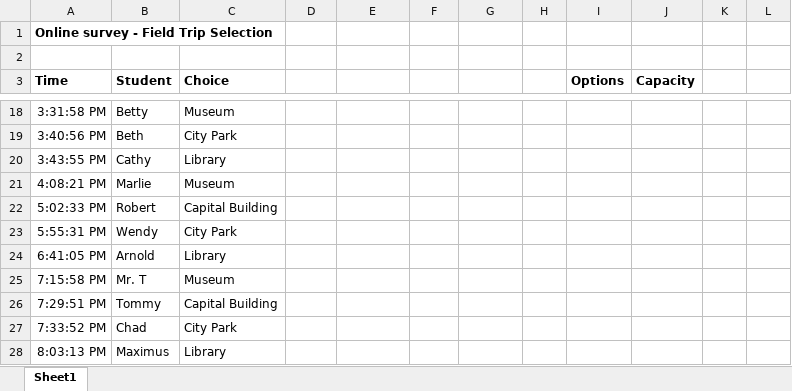
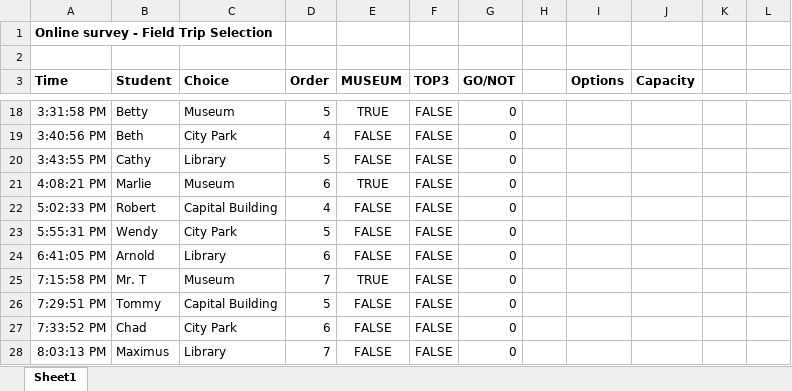
Before and after one commit to BDFD-LearningGround/Coursera_Everyday-Excel-Specialization, an Excel workbook: Module 2 Everyday Excel Part 2/Week 1 files/Field trip.xlsx, sheet Sheet1, drawn as a sheet; only a part is shown, gaps mark what is left out; values as stored, in another font and other column widths than the file's, no borders; the diff covers the shown part only; the diff names each change by its address in the sheet, - before the commit and + after, or states it on an @@ line.

```diff
--- a/Module 2 Everyday Excel Part 2/Week 1 files/Field trip.xlsx (sheet Sheet1)
+++ b/Module 2 Everyday Excel Part 2/Week 1 files/Field trip.xlsx (sheet Sheet1)
-D3: (empty)
+D3: Order
-E3: (empty)
+E3: MUSEUM
-F3: (empty)
+F3: TOP3
-G3: (empty)
+G3: GO/NOT
-D18 (Order): (empty)
+D18 (Order): 5
-E18 (MUSEUM): (empty)
+E18 (MUSEUM): TRUE
-F18:F28 (TOP3): (empty)
+F18:F28 (TOP3): FALSE
-G18:G28 (GO/NOT): (empty)
+G18:G28 (GO/NOT): 0
-D19 (Order): (empty)
+D19 (Order): 4
-E19:E20 (MUSEUM): (empty)
+E19:E20 (MUSEUM): FALSE
-D20 (Order): (empty)
+D20 (Order): 5
-D21 (Order): (empty)
+D21 (Order): 6
-E21 (MUSEUM): (empty)
+E21 (MUSEUM): TRUE
-D22 (Order): (empty)
+D22 (Order): 4
-E22:E24 (MUSEUM): (empty)
+E22:E24 (MUSEUM): FALSE
-D23 (Order): (empty)
+D23 (Order): 5
-D24 (Order): (empty)
+D24 (Order): 6
-D25 (Order): (empty)
+D25 (Order): 7
-E25 (MUSEUM): (empty)
+E25 (MUSEUM): TRUE
-D26 (Order): (empty)
+D26 (Order): 5
-E26:E28 (MUSEUM): (empty)
+E26:E28 (MUSEUM): FALSE
-D27 (Order): (empty)
+D27 (Order): 6
-D28 (Order): (empty)
+D28 (Order): 7
```
Also changed, not shown: 56 edited cells elsewhere in this sheet, Module 2 Everyday Excel Part 2/Week 1 files/Comparing lists.xlsx, Module 2 Everyday Excel Part 2/Week 1 files/Conditional drop-down lists.xlsx, 5 other files.
